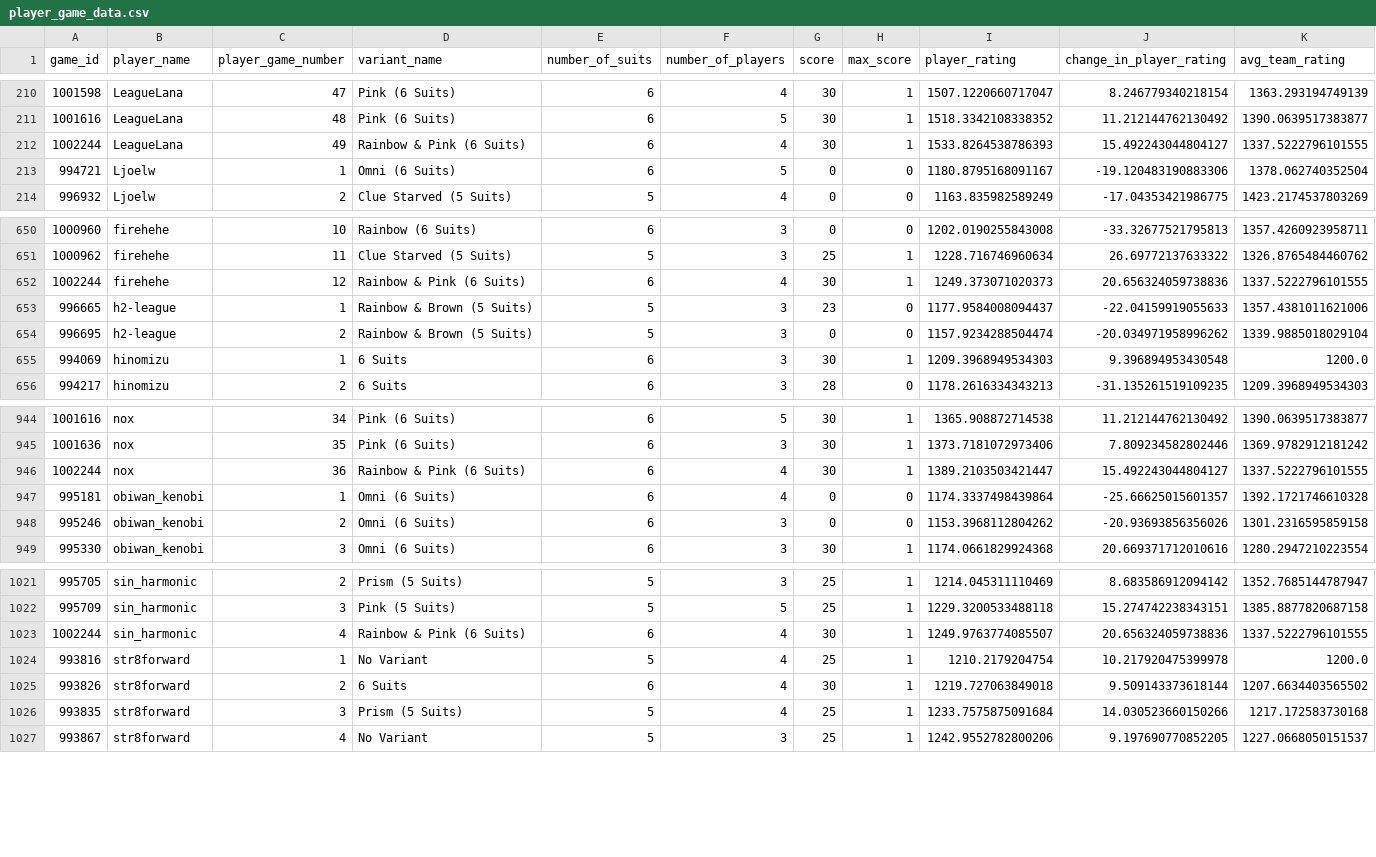
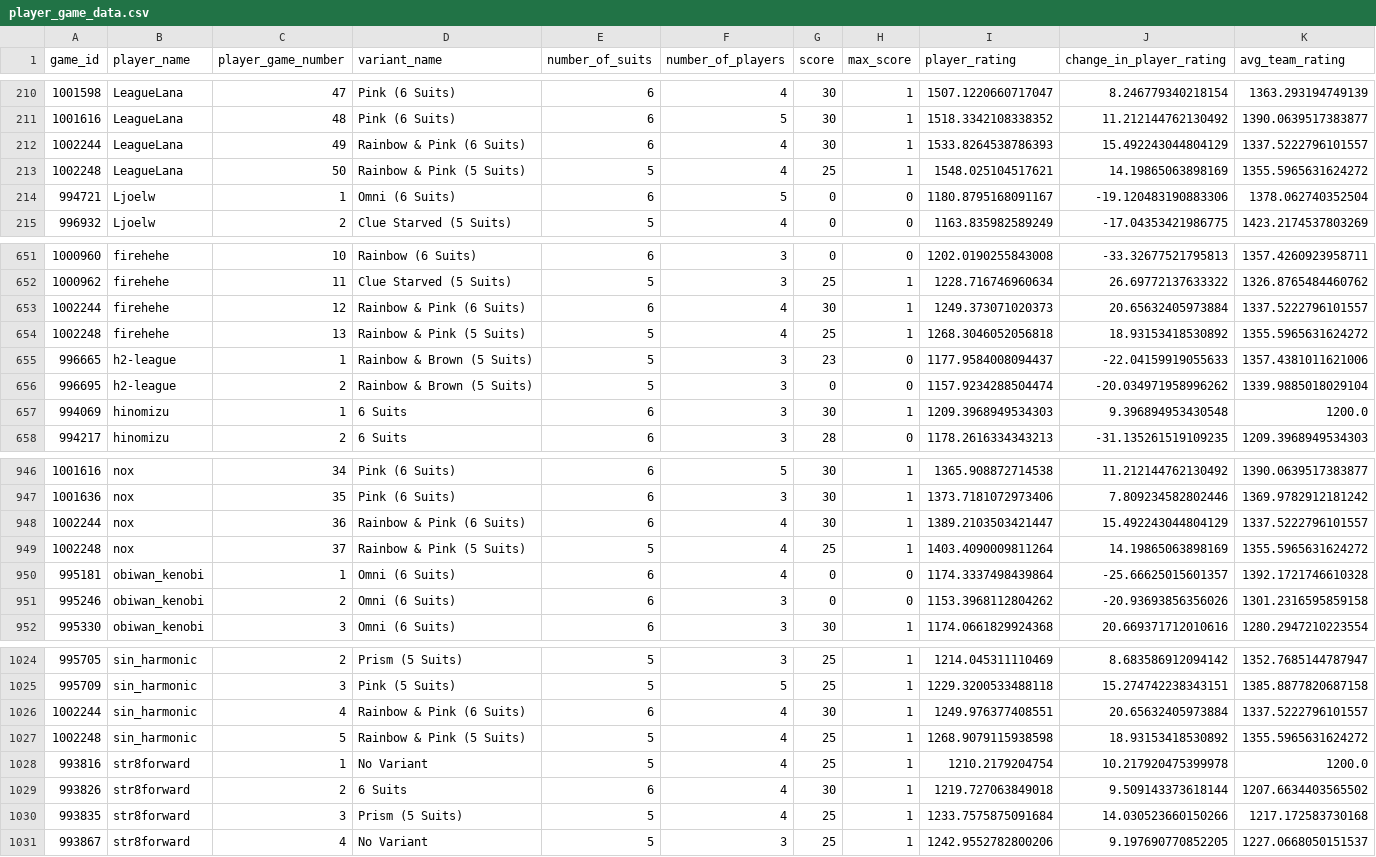
Before and after one commit to hanabi-league/hanabi-league.github.io, a CSV file: data/player_game_data.csv, drawn as a sheet; only a part is shown, gaps mark what is left out.

Commit message:
Update data

```diff
--- a/data/player_game_data.csv
+++ b/data/player_game_data.csv
@@ -211,3 +211,4 @@ game_id,player_name,player_game_number,variant_name,number_of_suits,number_of_pl
 1001616,LeagueLana,48,Pink (6 Suits),6,5,30,1,1518.3342108338352,11.212144762130492,1390.0639517383877
-1002244,LeagueLana,49,Rainbow & Pink (6 Suits),6,4,30,1,1533.8264538786393,15.492243044804127,1337.5222796101555
+1002244,LeagueLana,49,Rainbow & Pink (6 Suits),6,4,30,1,1533.8264538786393,15.492243044804129,1337.5222796101557
+1002248,LeagueLana,50,Rainbow & Pink (5 Suits),5,4,25,1,1548.025104517621,14.19865063898169,1355.5965631624272
 994721,Ljoelw,1,Omni (6 Suits),6,5,0,0,1180.8795168091167,-19.120483190883306,1378.062740352504
@@ -651,3 +652,4 @@ game_id,player_name,player_game_number,variant_name,number_of_suits,number_of_pl
 1000962,firehehe,11,Clue Starved (5 Suits),5,3,25,1,1228.716746960634,26.69772137633322,1326.8765484460762
-1002244,firehehe,12,Rainbow & Pink (6 Suits),6,4,30,1,1249.373071020373,20.656324059738836,1337.5222796101555
+1002244,firehehe,12,Rainbow & Pink (6 Suits),6,4,30,1,1249.373071020373,20.65632405973884,1337.5222796101557
+1002248,firehehe,13,Rainbow & Pink (5 Suits),5,4,25,1,1268.3046052056818,18.93153418530892,1355.5965631624272
 996665,h2-league,1,Rainbow & Brown (5 Suits),5,3,23,0,1177.9584008094437,-22.04159919055633,1357.4381011621006
@@ -945,3 +947,4 @@ game_id,player_name,player_game_number,variant_name,number_of_suits,number_of_pl
 1001636,nox,35,Pink (6 Suits),6,3,30,1,1373.7181072973406,7.809234582802446,1369.9782912181242
-1002244,nox,36,Rainbow & Pink (6 Suits),6,4,30,1,1389.2103503421447,15.492243044804127,1337.5222796101555
+1002244,nox,36,Rainbow & Pink (6 Suits),6,4,30,1,1389.2103503421447,15.492243044804129,1337.5222796101557
+1002248,nox,37,Rainbow & Pink (5 Suits),5,4,25,1,1403.4090009811264,14.19865063898169,1355.5965631624272
 995181,obiwan_kenobi,1,Omni (6 Suits),6,4,0,0,1174.3337498439864,-25.66625015601357,1392.1721746610328
@@ -1022,3 +1025,4 @@ game_id,player_name,player_game_number,variant_name,number_of_suits,number_of_pl
 995709,sin_harmonic,3,Pink (5 Suits),5,5,25,1,1229.3200533488118,15.274742238343151,1385.8877820687158
-1002244,sin_harmonic,4,Rainbow & Pink (6 Suits),6,4,30,1,1249.9763774085507,20.656324059738836,1337.5222796101555
+1002244,sin_harmonic,4,Rainbow & Pink (6 Suits),6,4,30,1,1249.976377408551,20.65632405973884,1337.5222796101557
+1002248,sin_harmonic,5,Rainbow & Pink (5 Suits),5,4,25,1,1268.9079115938598,18.93153418530892,1355.5965631624272
 993816,str8forward,1,No Variant,5,4,25,1,1210.2179204754,10.217920475399978,1200.0
```
Also changed, not shown: data/player_data.csv, data/variant_data.csv, 2 other files.
